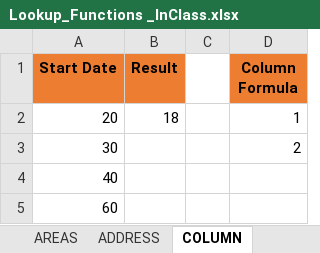
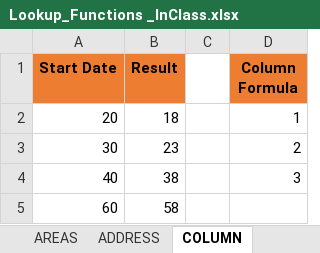
Before and after one commit to MikkoDT/MexEE402_ExcelExcercises, an Excel workbook: Lookup_Functions/Lookup_Functions _InClass.xlsx, sheet COLUMN, drawn as a sheet; values as stored, in another font and other column widths than the file's, no borders; the diff names each change by its address in the sheet, - before the commit and + after, or states it on an @@ line.

```diff
--- a/Lookup_Functions/Lookup_Functions _InClass.xlsx (sheet COLUMN)
+++ b/Lookup_Functions/Lookup_Functions _InClass.xlsx (sheet COLUMN)
-B3 (Result): (empty)
+B3 (Result): 23
-B4 (Result): (empty)
+B4 (Result): 38
-D4 (Column Formula): (empty)
+D4 (Column Formula): 3
-B5 (Result): (empty)
+B5 (Result): 58
```
Also changed, not shown: sheet LOOKUP, sheet CHOOSE, sheet HLOOKUP, sheet VLOOKUP, sheet COLUMNS, sheet INDIRECT, 3 more sheets.
